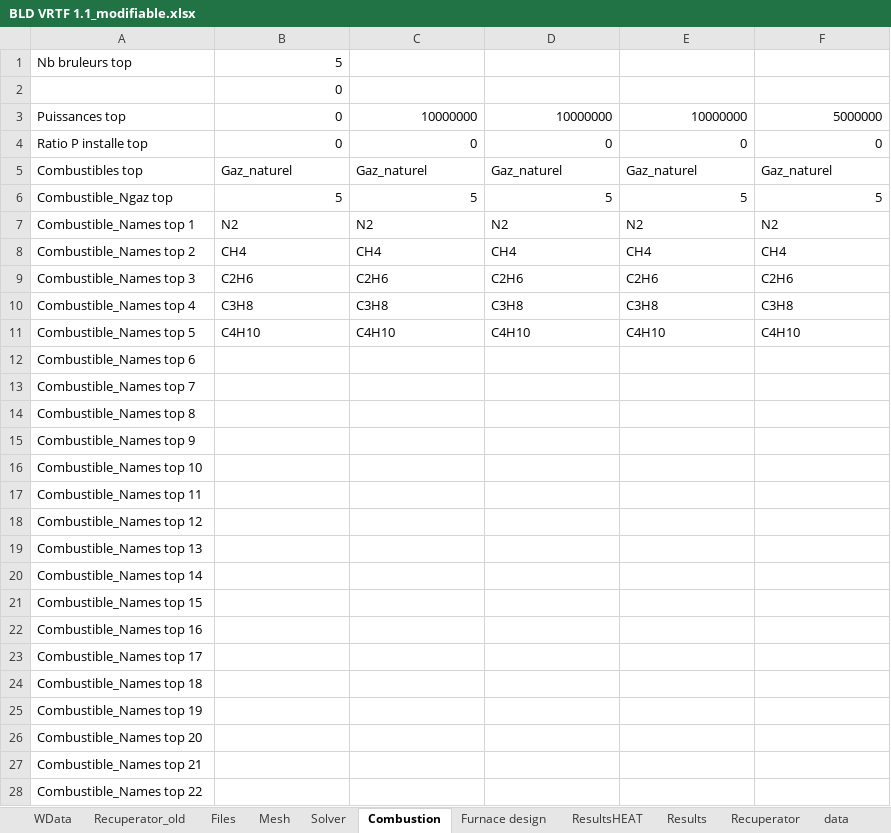
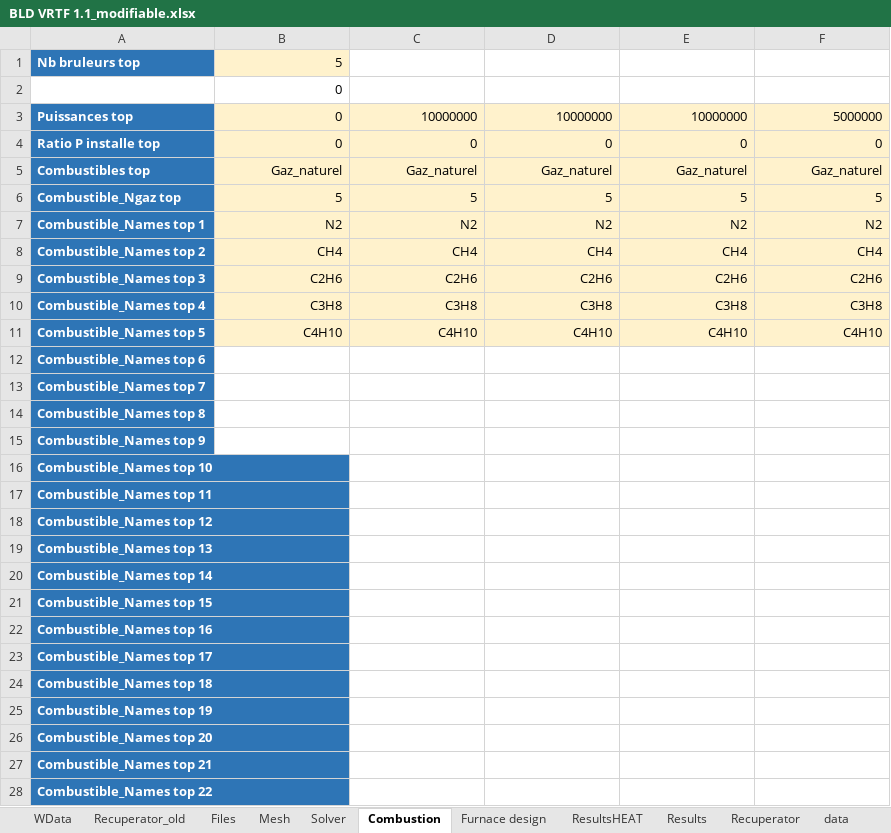
Before and after one commit to duboyfoot/vrtf, an Excel workbook: BLD VRTF 1.1_modifiable.xlsx, sheet Combustion, drawn as a sheet; only a part is shown; values as stored, in another font and other column widths than the file's, no borders; the diff covers the shown part only; the diff names each change by its address in the sheet, - before the commit and + after, or states it on an @@ line.

```diff
--- a/BLD VRTF 1.1_modifiable.xlsx (sheet Combustion)
+++ b/BLD VRTF 1.1_modifiable.xlsx (sheet Combustion)
@@ A1 fill: none → #2E75B6, bold: off → on, text colour: black → #FFFFFF @@
-B1 fill: none
+B1 fill: #FFF2CC
@@ A3:A28 fill: none → #2E75B6, bold: off → on, text colour: black → #FFFFFF @@
-B3:F11 fill: none
+B3:F11 fill: #FFF2CC
-B5:F5 alignment: left
+B5:F5 alignment: right
-B7:F11 alignment: left
+B7:F11 alignment: right
```
Also changed, not shown: cell formats elsewhere in this sheet, sheet Furnace design, 1 other file.
